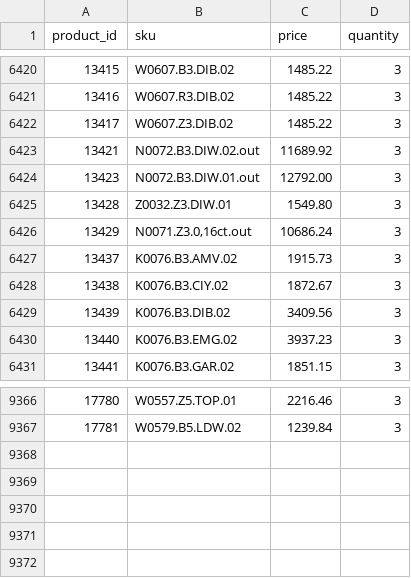
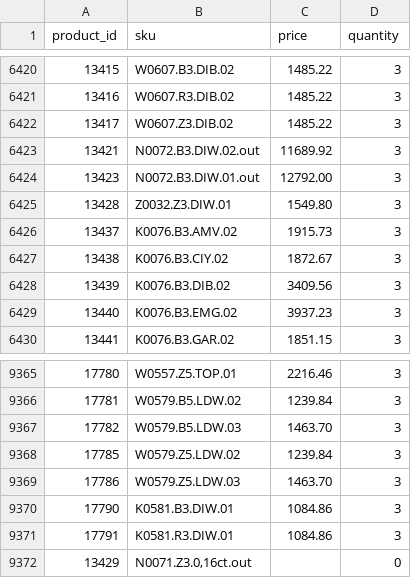
Before and after one commit to G-LOVRIN/BestDiamonds-CSV, a CSV file: diamonds-prices-quantity.csv, drawn as a sheet; only a part is shown, gaps mark what is left out.

```diff
--- a/diamonds-prices-quantity.csv
+++ b/diamonds-prices-quantity.csv
@@ -6425,3 +6425,2 @@ product_id,sku,price,quantity
 13428,Z0032.Z3.DIW.01,1549.80,3
-13429,"N0071.Z3.0,16ct.out",10686.24,3
 13437,K0076.B3.AMV.02,1915.73,3
@@ -9367 +9366,7 @@ product_id,sku,price,quantity
 17781,W0579.B5.LDW.02,1239.84,3
+17782,W0579.B5.LDW.03,1463.70,3
+17785,W0579.Z5.LDW.02,1239.84,3
+17786,W0579.Z5.LDW.03,1463.70,3
+17790,K0581.B3.DIW.01,1084.86,3
+17791,K0581.R3.DIW.01,1084.86,3
+13429,"N0071.Z3.0,16ct.out",,0
```
